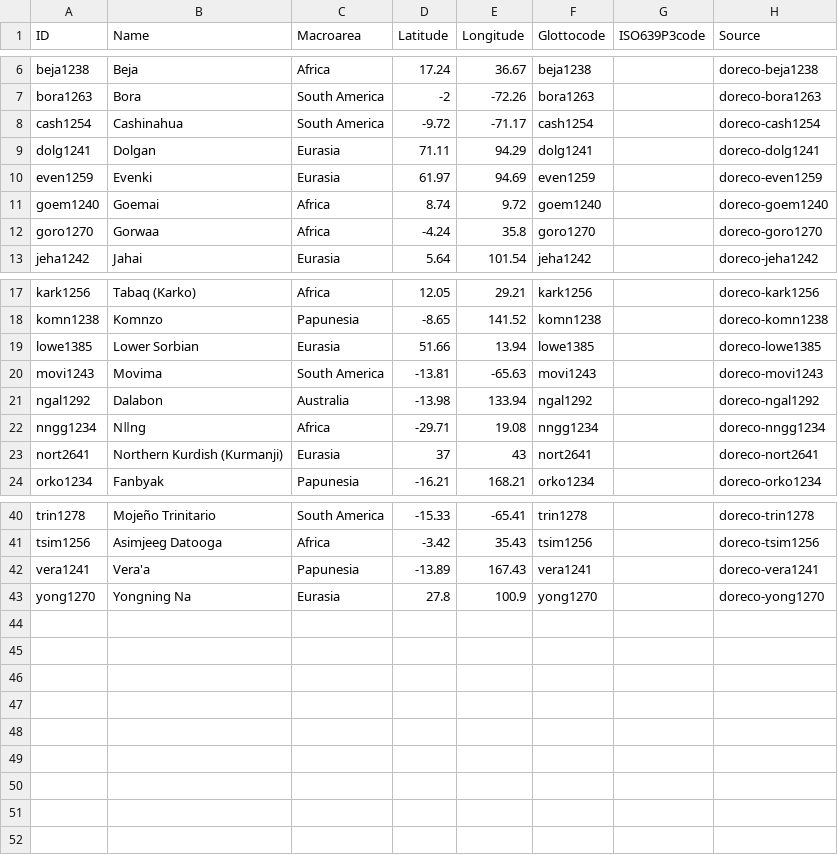
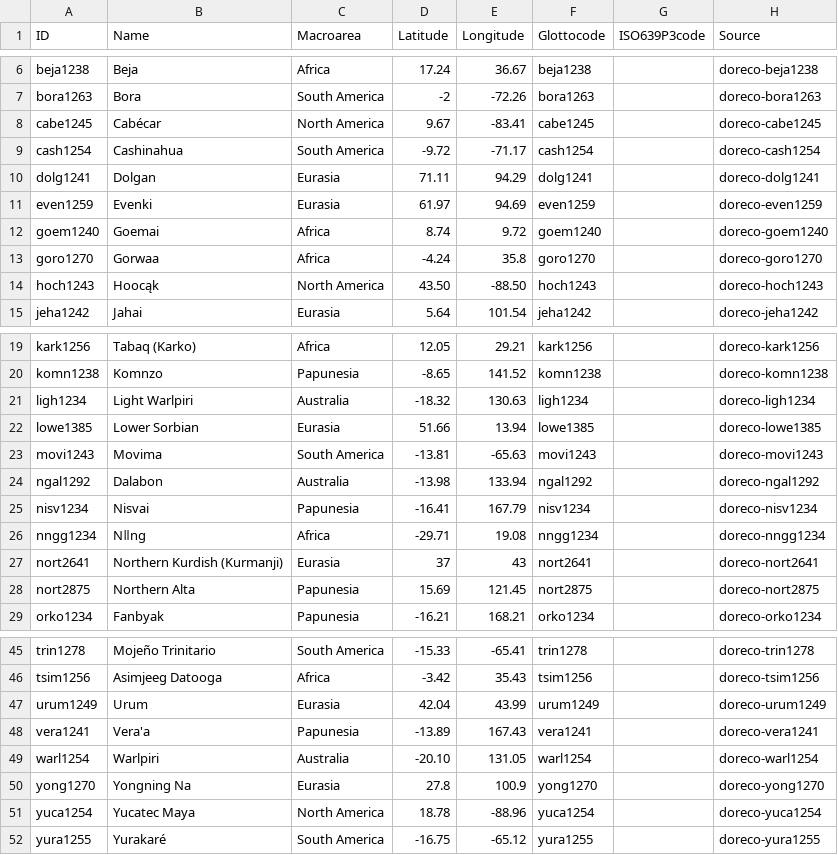
Before and after one commit to cldf-datasets/doreco, a CSV file: cldf/languages.csv, drawn as a sheet; only a part is shown, gaps mark what is left out; the diff names each change by its address in the sheet, - before the commit and + after, or states it on an @@ line.

```diff
--- a/cldf/languages.csv
+++ b/cldf/languages.csv
+row 8: cabe1245 | Cabécar | North America | 9.67 | -83.41 | cabe1245 |  | doreco-cabe1245
+row 14: hoch1243 | Hoocąk | North America | 43.50 | -88.50 | hoch1243 |  | doreco-hoch1243
+row 21: ligh1234 | Light Warlpiri | Australia | -18.32 | 130.63 | ligh1234 |  | doreco-ligh1234
+row 25: nisv1234 | Nisvai | Papunesia | -16.41 | 167.79 | nisv1234 |  | doreco-nisv1234
+row 28: nort2875 | Northern Alta | Papunesia | 15.69 | 121.45 | nort2875 |  | doreco-nort2875
+row 47: urum1249 | Urum | Eurasia | 42.04 | 43.99 | urum1249 |  | doreco-urum1249
+row 49: warl1254 | Warlpiri | Australia | -20.10 | 131.05 | warl1254 |  | doreco-warl1254
+row 51: yuca1254 | Yucatec Maya | North America | 18.78 | -88.96 | yuca1254 |  | doreco-yuca1254
+row 52: yura1255 | Yurakaré | South America | -16.75 | -65.12 | yura1255 |  | doreco-yura1255
```
Also changed, not shown: cldf/contributions.csv, cldf/speakers.csv, 9 other files.
